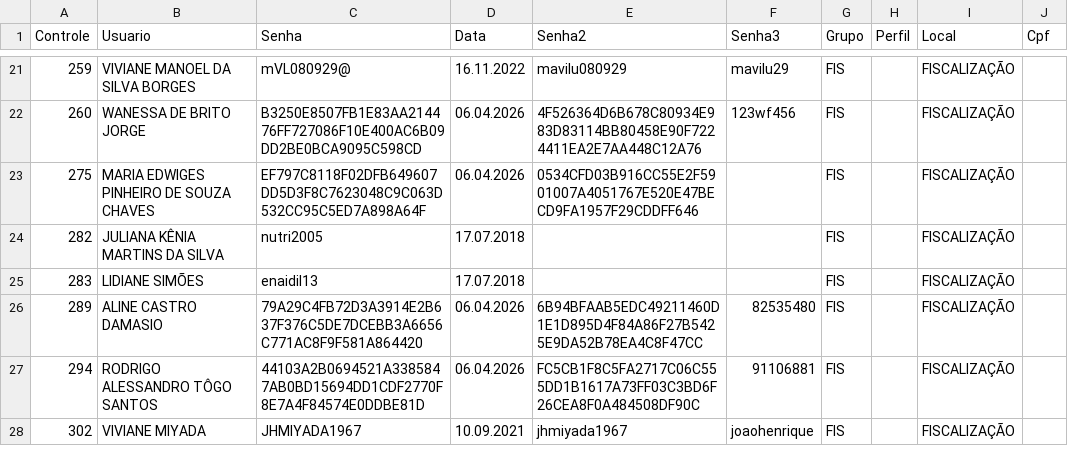
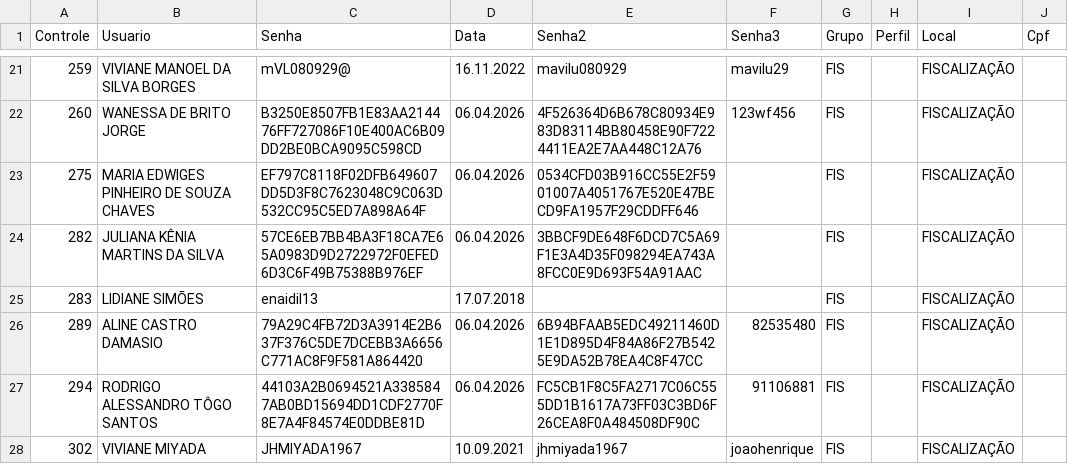
Before and after one commit to VisaAnapolis/APP, a CSV file: data/login.csv, drawn as a sheet; only a part is shown, gaps mark what is left out.

Commit message:
Auto-sync data 06/04/2026 13:14:49,91

```diff
--- a/data/login.csv
+++ b/data/login.csv
@@ -23,3 +23,3 @@
 "275";"MARIA EDWIGES PINHEIRO DE SOUZA CHAVES";"EF797C8118F02DFB649607DD5D3F8C7623048C9C063D532CC95C5ED7A898A64F";"06.04.2026";"0534CFD03B916CC55E2F5901007A4051767E520E47BECD9FA1957F29CDDFF646";"";"FIS";"";"FISCALIZAÇÃO";""
-"282";"JULIANA KÊNIA MARTINS DA SILVA";"nutri2005";"17.07.2018";"";"";"FIS";"";"FISCALIZAÇÃO";""
+"282";"JULIANA KÊNIA MARTINS DA SILVA";"57CE6EB7BB4BA3F18CA7E65A0983D9D2722972F0EFED6D3C6F49B75388B976EF";"06.04.2026";"3BBCF9DE648F6DCD7C5A69F1E3A4D35F098294EA743A8FCC0E9D693F54A91AAC";"";"FIS";"";"FISCALIZAÇÃO";""
 "283";"LIDIANE SIMÕES";"enaidil13";"17.07.2018";"";"";"FIS";"";"FISCALIZAÇÃO";""
```
Also changed, not shown: 24 other files.
